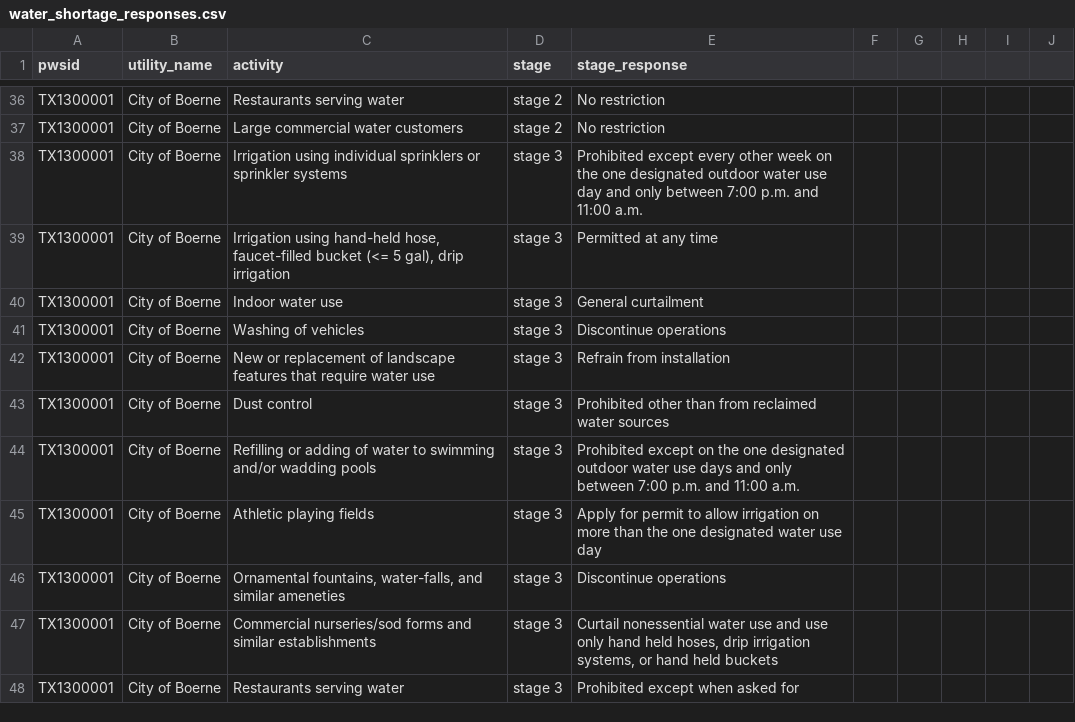
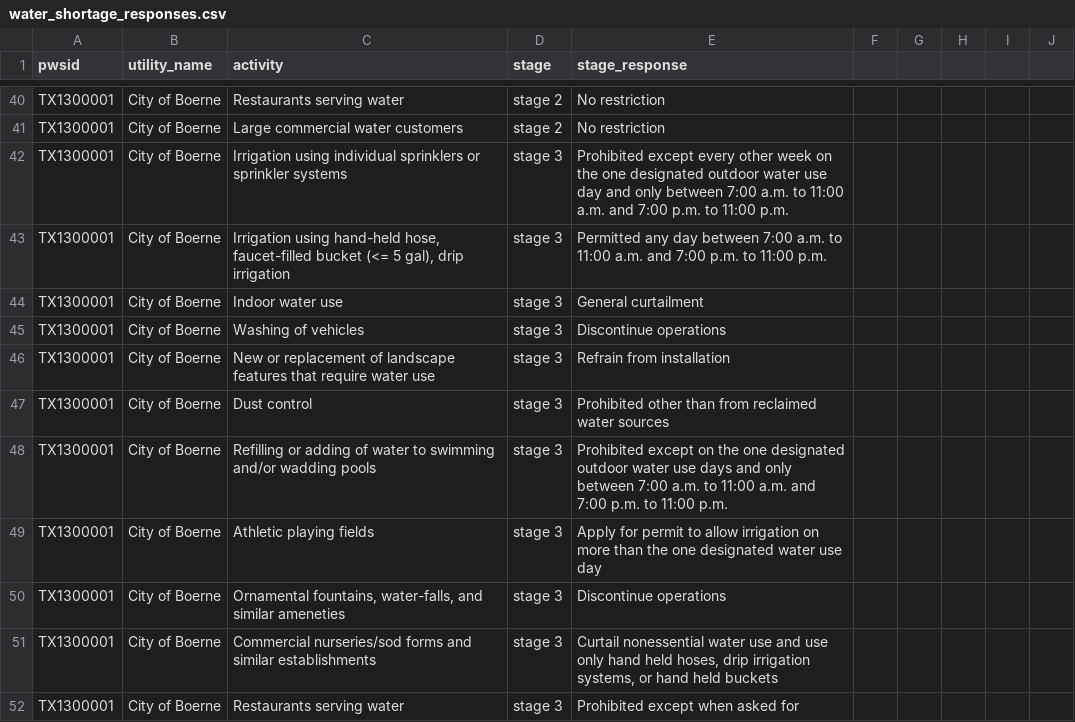
Before and after one commit to BoerneIoW/Boerne-Dashboard, a CSV file: boerne-water-supply/data/water_shortage_responses.csv, drawn as a sheet; only a part is shown, gaps mark what is left out; the diff covers the shown part only.

```diff
--- a/boerne-water-supply/data/water_shortage_responses.csv
+++ b/boerne-water-supply/data/water_shortage_responses.csv
@@ -38,2 +42,2 @@ TX1300001,City of Boerne,Large commercial water customers,stage 2,No restriction
-TX1300001,City of Boerne,Irrigation using individual sprinklers or sprinkler systems,stage 3,Prohibited except every other week on the one designated outdoor water use day and only between 7:00 p.m. and 11:00 a.m.,,,
-TX1300001,City of Boerne,"Irrigation using hand-held hose, faucet-filled bucket (<= 5 gal), drip irrigation",stage 3,Permitted at any time,,,
+TX1300001,City of Boerne,Irrigation using individual sprinklers or sprinkler systems,stage 3,Prohibited except every other week on the one designated outdoor water use day and only between 7:00 a.m. to 11:00 a.m. and 7:00 p.m. to 11:00 p.m.,,,,,
+TX1300001,City of Boerne,"Irrigation using hand-held hose, faucet-filled bucket (<= 5 gal), drip irrigation",stage 3,Permitted any day between 7:00 a.m. to 11:00 a.m. and 7:00 p.m. to 11:00 p.m.,,,,,
@@ -44 +48 @@ TX1300001,City of Boerne,Dust control,stage 3,Prohibited other than from reclaim
-TX1300001,City of Boerne,Refilling or adding of water to swimming and/or wadding pools,stage 3,Prohibited except on the one designated outdoor water use days and only between 7:00 p.m. and 11:00 a.m.,,,
+TX1300001,City of Boerne,Refilling or adding of water to swimming and/or wadding pools,stage 3,Prohibited except on the one designated outdoor water use days and only between 7:00 a.m. to 11:00 a.m. and 7:00 p.m. to 11:00 p.m.,,,,,
```
Also changed, not shown: 4 added rows and 17 edited cells elsewhere in this file, boerne-water-supply/data/basic_info.csv.
